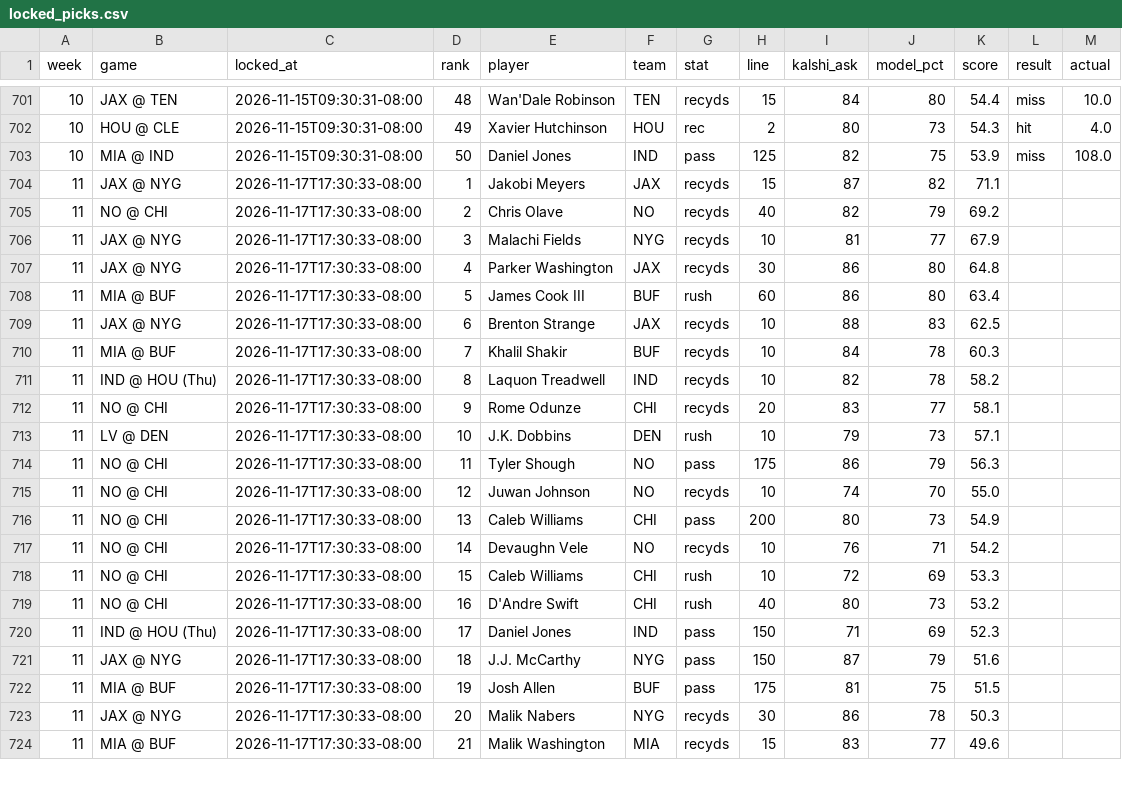
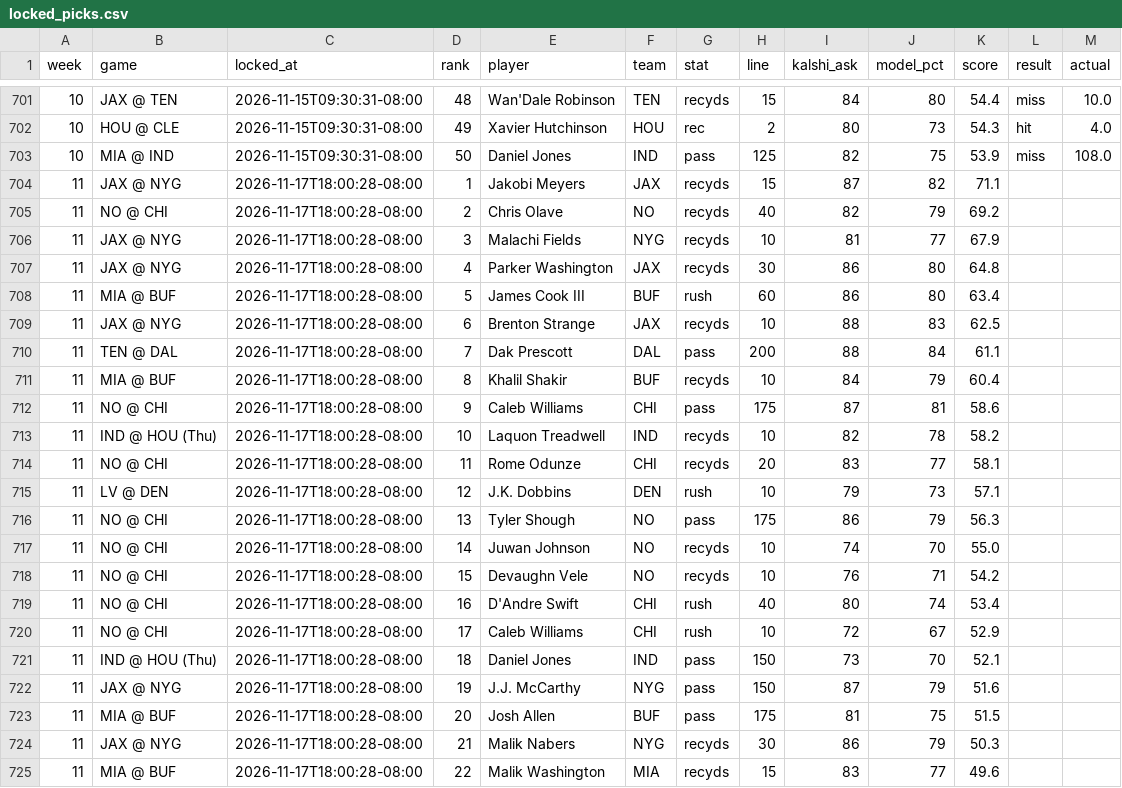
Before and after one commit to mrparkecito-droid/prop-board, a CSV file: data/locked_picks.csv, drawn as a sheet; only a part is shown, gaps mark what is left out; the diff covers the shown part only.

```diff
--- a/data/locked_picks.csv
+++ b/data/locked_picks.csv
@@ -703,22 +703,23 @@ week,game,locked_at,rank,player,team,stat,line,kalshi_ask,model_pct,score,result
 10,MIA @ IND,2026-11-15T09:30:31-08:00,50,Daniel Jones,IND,pass,125,82,75,53.9,miss,108.0
-11,JAX @ NYG,2026-11-17T17:30:33-08:00,1,Jakobi Meyers,JAX,recyds,15,87,82,71.1,,
-11,NO @ CHI,2026-11-17T17:30:33-08:00,2,Chris Olave,NO,recyds,40,82,79,69.2,,
-11,JAX @ NYG,2026-11-17T17:30:33-08:00,3,Malachi Fields,NYG,recyds,10,81,77,67.9,,
-11,JAX @ NYG,2026-11-17T17:30:33-08:00,4,Parker Washington,JAX,recyds,30,86,80,64.8,,
-11,MIA @ BUF,2026-11-17T17:30:33-08:00,5,James Cook III,BUF,rush,60,86,80,63.4,,
-11,JAX @ NYG,2026-11-17T17:30:33-08:00,6,Brenton Strange,JAX,recyds,10,88,83,62.5,,
-11,MIA @ BUF,2026-11-17T17:30:33-08:00,7,Khalil Shakir,BUF,recyds,10,84,78,60.3,,
-11,IND @ HOU (Thu),2026-11-17T17:30:33-08:00,8,Laquon Treadwell,IND,recyds,10,82,78,58.2,,
-11,NO @ CHI,2026-11-17T17:30:33-08:00,9,Rome Odunze,CHI,recyds,20,83,77,58.1,,
-11,LV @ DEN,2026-11-17T17:30:33-08:00,10,J.K. Dobbins,DEN,rush,10,79,73,57.1,,
-11,NO @ CHI,2026-11-17T17:30:33-08:00,11,Tyler Shough,NO,pass,175,86,79,56.3,,
-11,NO @ CHI,2026-11-17T17:30:33-08:00,12,Juwan Johnson,NO,recyds,10,74,70,55.0,,
-11,NO @ CHI,2026-11-17T17:30:33-08:00,13,Caleb Williams,CHI,pass,200,80,73,54.9,,
-11,NO @ CHI,2026-11-17T17:30:33-08:00,14,Devaughn Vele,NO,recyds,10,76,71,54.2,,
-11,NO @ CHI,2026-11-17T17:30:33-08:00,15,Caleb Williams,CHI,rush,10,72,69,53.3,,
-11,NO @ CHI,2026-11-17T17:30:33-08:00,16,D'Andre Swift,CHI,rush,40,80,73,53.2,,
-11,IND @ HOU (Thu),2026-11-17T17:30:33-08:00,17,Daniel Jones,IND,pass,150,71,69,52.3,,
-11,JAX @ NYG,2026-11-17T17:30:33-08:00,18,J.J. McCarthy,NYG,pass,150,87,79,51.6,,
-11,MIA @ BUF,2026-11-17T17:30:33-08:00,19,Josh Allen,BUF,pass,175,81,75,51.5,,
-11,JAX @ NYG,2026-11-17T17:30:33-08:00,20,Malik Nabers,NYG,recyds,30,86,78,50.3,,
-11,MIA @ BUF,2026-11-17T17:30:33-08:00,21,Malik Washington,MIA,recyds,15,83,77,49.6,,
+11,JAX @ NYG,2026-11-17T18:00:28-08:00,1,Jakobi Meyers,JAX,recyds,15,87,82,71.1,,
+11,NO @ CHI,2026-11-17T18:00:28-08:00,2,Chris Olave,NO,recyds,40,82,79,69.2,,
+11,JAX @ NYG,2026-11-17T18:00:28-08:00,3,Malachi Fields,NYG,recyds,10,81,77,67.9,,
+11,JAX @ NYG,2026-11-17T18:00:28-08:00,4,Parker Washington,JAX,recyds,30,86,80,64.8,,
+11,MIA @ BUF,2026-11-17T18:00:28-08:00,5,James Cook III,BUF,rush,60,86,80,63.4,,
+11,JAX @ NYG,2026-11-17T18:00:28-08:00,6,Brenton Strange,JAX,recyds,10,88,83,62.5,,
+11,TEN @ DAL,2026-11-17T18:00:28-08:00,7,Dak Prescott,DAL,pass,200,88,84,61.1,,
+11,MIA @ BUF,2026-11-17T18:00:28-08:00,8,Khalil Shakir,BUF,recyds,10,84,79,60.4,,
+11,NO @ CHI,2026-11-17T18:00:28-08:00,9,Caleb Williams,CHI,pass,175,87,81,58.6,,
+11,IND @ HOU (Thu),2026-11-17T18:00:28-08:00,10,Laquon Treadwell,IND,recyds,10,82,78,58.2,,
+11,NO @ CHI,2026-11-17T18:00:28-08:00,11,Rome Odunze,CHI,recyds,20,83,77,58.1,,
+11,LV @ DEN,2026-11-17T18:00:28-08:00,12,J.K. Dobbins,DEN,rush,10,79,73,57.1,,
+11,NO @ CHI,2026-11-17T18:00:28-08:00,13,Tyler Shough,NO,pass,175,86,79,56.3,,
+11,NO @ CHI,2026-11-17T18:00:28-08:00,14,Juwan Johnson,NO,recyds,10,74,70,55.0,,
+11,NO @ CHI,2026-11-17T18:00:28-08:00,15,Devaughn Vele,NO,recyds,10,76,71,54.2,,
+11,NO @ CHI,2026-11-17T18:00:28-08:00,16,D'Andre Swift,CHI,rush,40,80,74,53.4,,
+11,NO @ CHI,2026-11-17T18:00:28-08:00,17,Caleb Williams,CHI,rush,10,72,67,52.9,,
+11,IND @ HOU (Thu),2026-11-17T18:00:28-08:00,18,Daniel Jones,IND,pass,150,73,70,52.1,,
+11,JAX @ NYG,2026-11-17T18:00:28-08:00,19,J.J. McCarthy,NYG,pass,150,87,79,51.6,,
+11,MIA @ BUF,2026-11-17T18:00:28-08:00,20,Josh Allen,BUF,pass,175,81,75,51.5,,
+11,JAX @ NYG,2026-11-17T18:00:28-08:00,21,Malik Nabers,NYG,recyds,30,86,79,50.3,,
+11,MIA @ BUF,2026-11-17T18:00:28-08:00,22,Malik Washington,MIA,recyds,15,83,77,49.6,,
```
Also changed, not shown: 1 added row, 2 removed rows and 51 edited cells elsewhere in this file, 7 other files.
